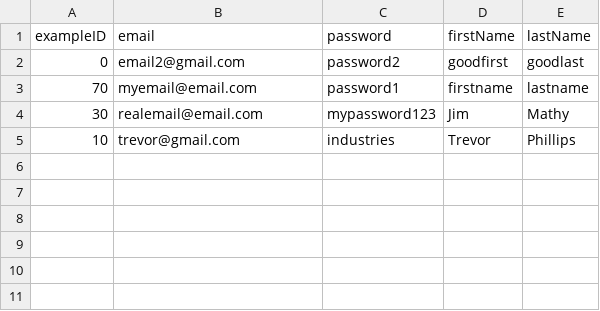
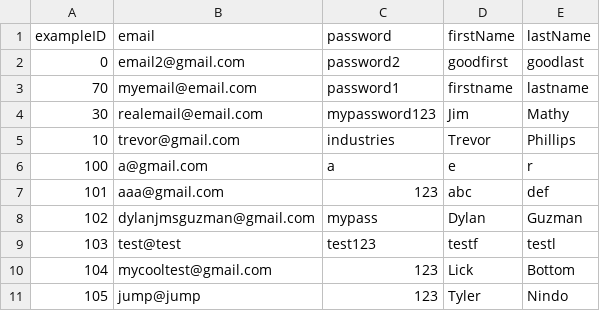
Before and after one commit to Sceww/BYTECLUB-CLASS-PROJECT, a CSV file: data/database.csv, drawn as a sheet; the diff names each change by its address in the sheet, - before the commit and + after, or states it on an @@ line.

```diff
--- a/data/database.csv
+++ b/data/database.csv
+row 6: 100 | a@gmail.com | a | e | r
+row 7: 101 | aaa@gmail.com | 123 | abc | def
+row 8: 102 | dylanjmsguzman@gmail.com | mypass | Dylan | Guzman
+row 9: 103 | test@test | test123 | testf | testl
+row 10: 104 | mycooltest@gmail.com | 123 | Lick | Bottom
+row 11: 105 | jump@jump | 123 | Tyler | Nindo
```
Also changed, not shown: 38 other files.
